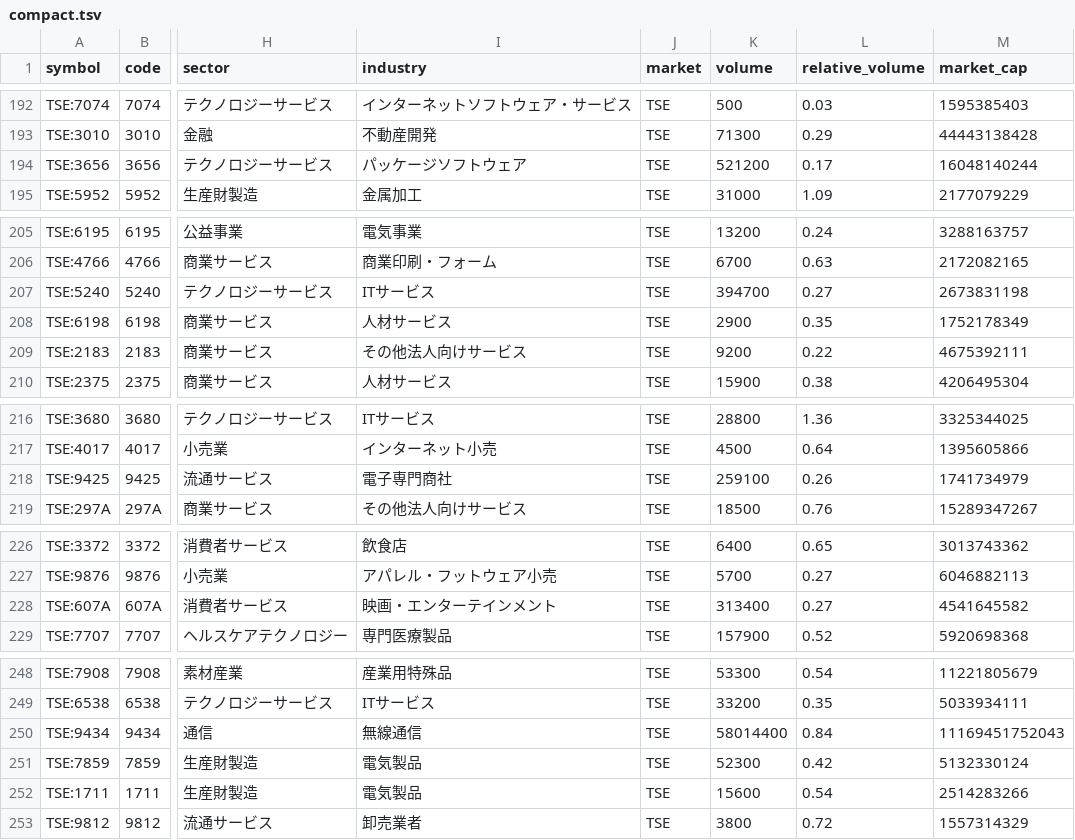
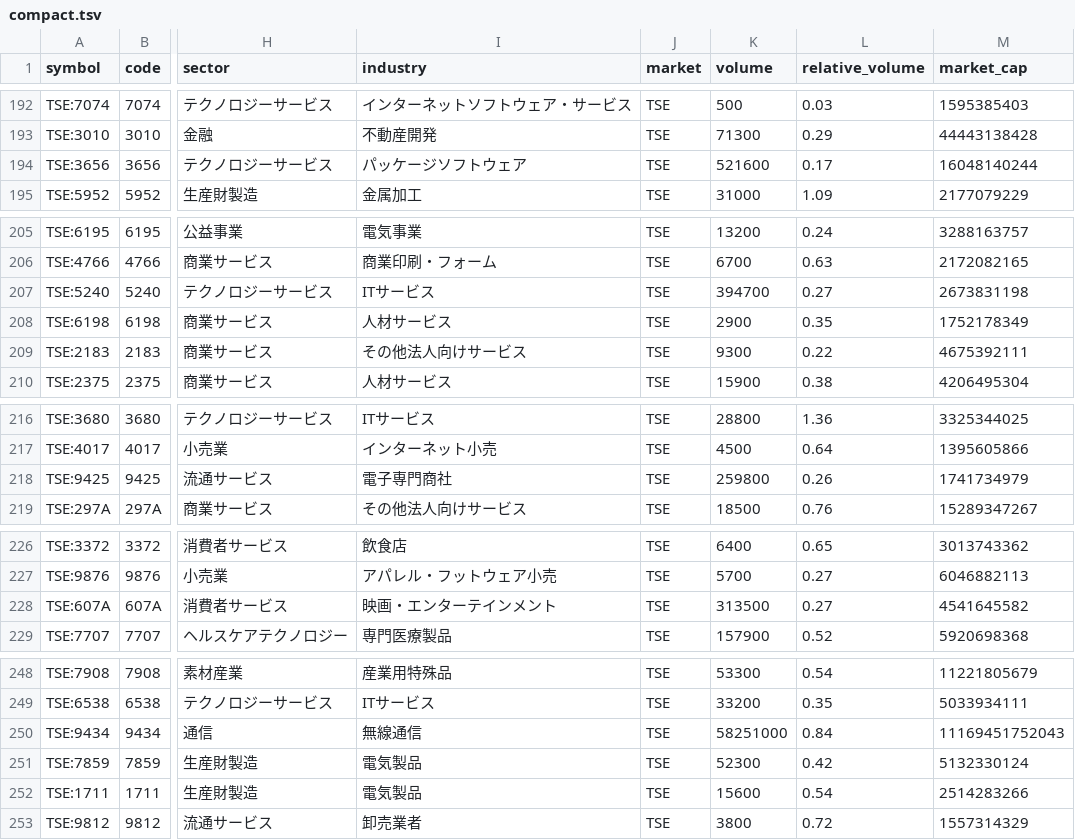
Before and after one commit to xxxkimkimkimxxx-prog/chatgpt, a TSV file: stock-dashboard/low-price-map/compact.tsv, drawn as a sheet; only a part is shown, gaps mark what is left out; the diff covers the shown part only; the diff names each change by its address in the sheet, - before the commit and + after, or states it on an @@ line.

```diff
--- a/stock-dashboard/low-price-map/compact.tsv
+++ b/stock-dashboard/low-price-map/compact.tsv
-K194 (volume): 521200
+K194 (volume): 521600
-K209 (volume): 9200
+K209 (volume): 9300
-K218 (volume): 259100
+K218 (volume): 259800
-K228 (volume): 313400
+K228 (volume): 313500
-K250 (volume): 58014400
+K250 (volume): 58251000
```
Also changed, not shown: 2 added rows, 2 removed rows and 22 edited cells elsewhere in this file, 2 other files.
